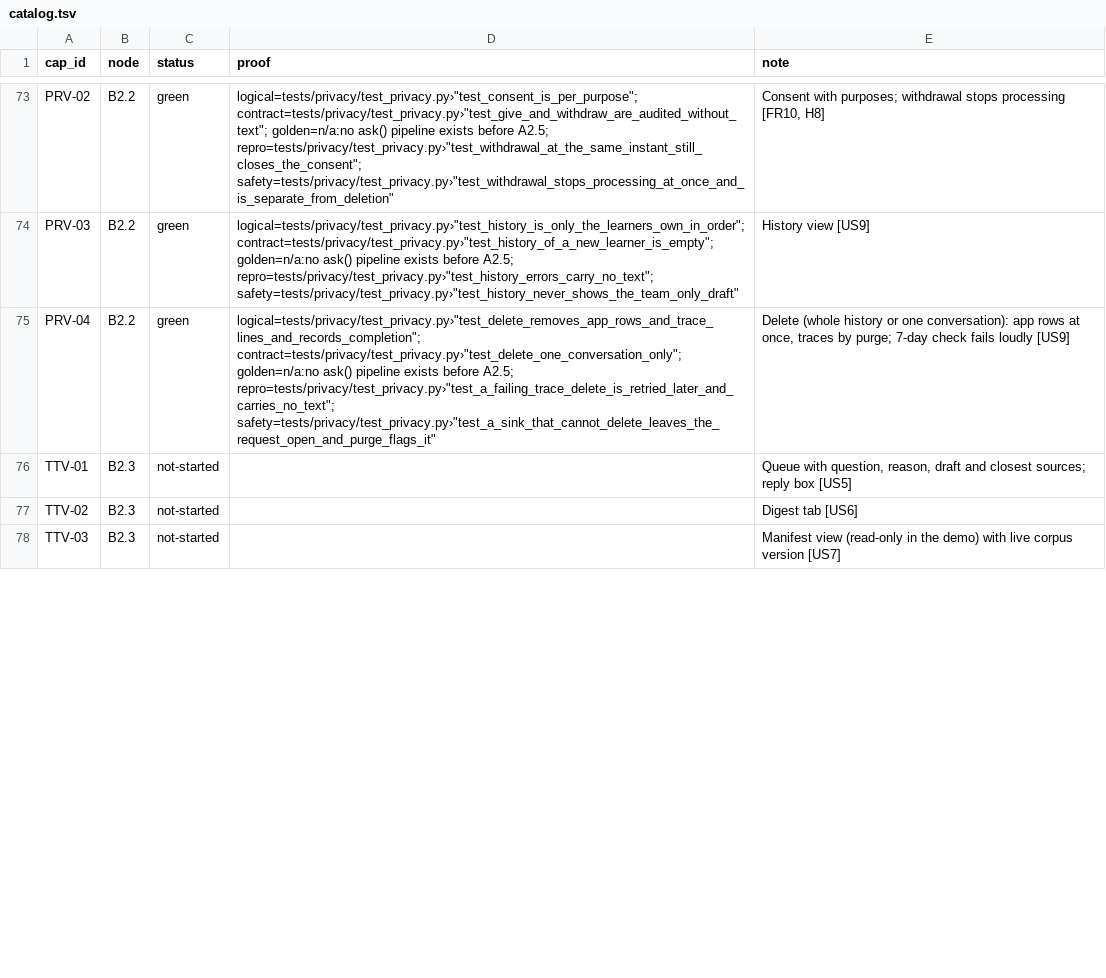
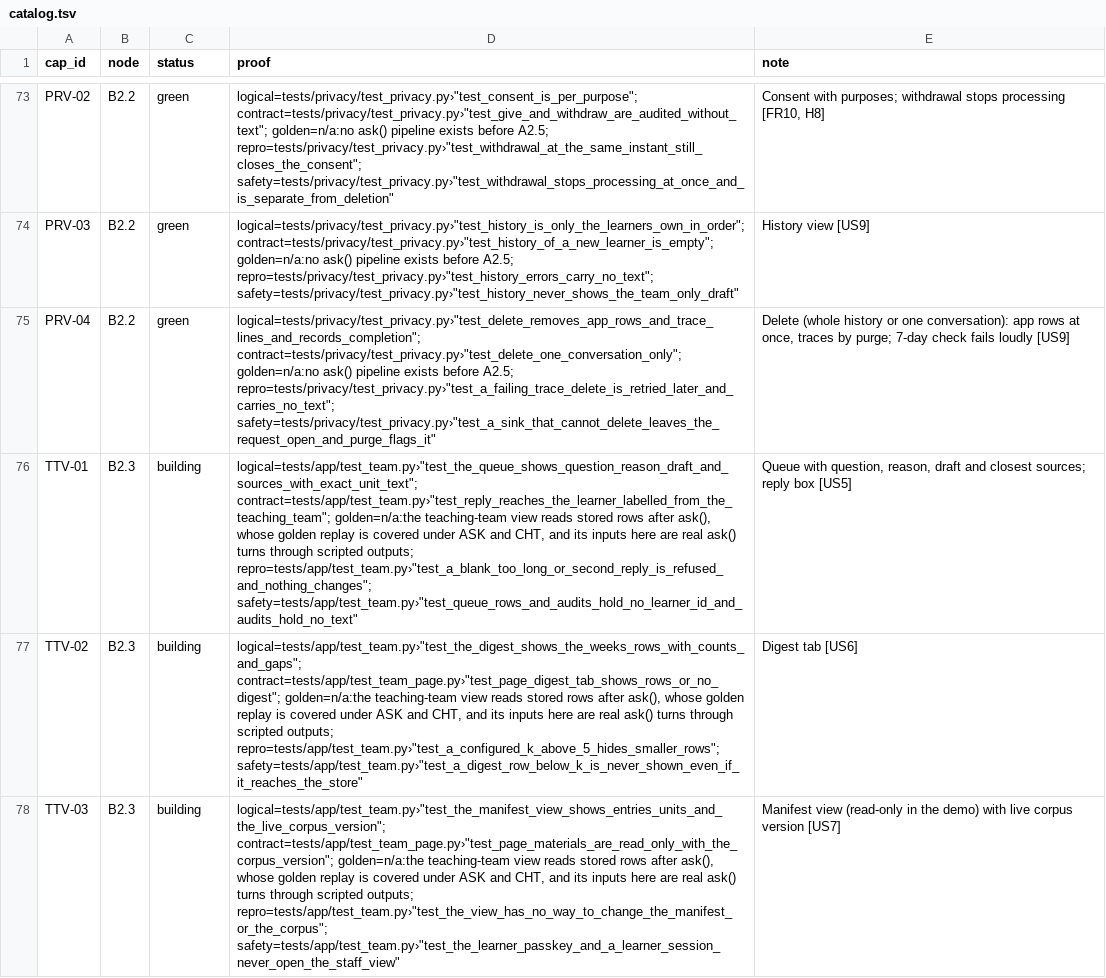
Before and after one commit to biplob819/course-assistant, a TSV file: docs/graph/catalog.tsv, drawn as a sheet; only a part is shown, gaps mark what is left out; the diff covers the shown part only; the diff names each change by its address in the sheet, - before the commit and + after, or states it on an @@ line.

```diff
--- a/docs/graph/catalog.tsv
+++ b/docs/graph/catalog.tsv
-C76:C78 (status): not-started
+C76:C78 (status): building
-D76 (proof): (empty)
+D76 (proof): logical=tests/app/test_team.py›"test_the_queue_shows_question_reason_draft_and_sources_with_exact_unit_text"; contract=tests/app/test_team.py›"test_reply_reaches_the_learner_labelled_from_the_teaching_team"; golden=n/a:the teaching-team view reads stored rows after ask(), whose golden replay is covered under ASK and CHT, and its inputs here are real ask() turns through scripted outputs; repro=tests/app/test_team.py›"test_a_blank_too_long_or_second_reply_is_refused_and_nothing_changes"; safety=tests/app/test_team.py›"test_queue_rows_and_audits_hold_no_learner_id_and_audits_hold_no_text"
-D77 (proof): (empty)
+D77 (proof): logical=tests/app/test_team.py›"test_the_digest_shows_the_weeks_rows_with_counts_and_gaps"; contract=tests/app/test_team_page.py›"test_page_digest_tab_shows_rows_or_no_digest"; golden=n/a:the teaching-team view reads stored rows after ask(), whose golden replay is covered under ASK and CHT, and its inputs here are real ask() turns through scripted outputs; repro=tests/app/test_team.py›"test_a_configured_k_above_5_hides_smaller_rows"; safety=tests/app/test_team.py›"test_a_digest_row_below_k_is_never_shown_even_if_it_reaches_the_store"
-D78 (proof): (empty)
+D78 (proof): logical=tests/app/test_team.py›"test_the_manifest_view_shows_entries_units_and_the_live_corpus_version"; contract=tests/app/test_team_page.py›"test_page_materials_are_read_only_with_the_corpus_version"; golden=n/a:the teaching-team view reads stored rows after ask(), whose golden replay is covered under ASK and CHT, and its inputs here are real ask() turns through scripted outputs; repro=tests/app/test_team.py›"test_the_view_has_no_way_to_change_the_manifest_or_the_corpus"; safety=tests/app/test_team.py›"test_the_learner_passkey_and_a_learner_session_never_open_the_staff_view"
```
Also changed, not shown: 4 edited cells elsewhere in this file, 14 other files.
